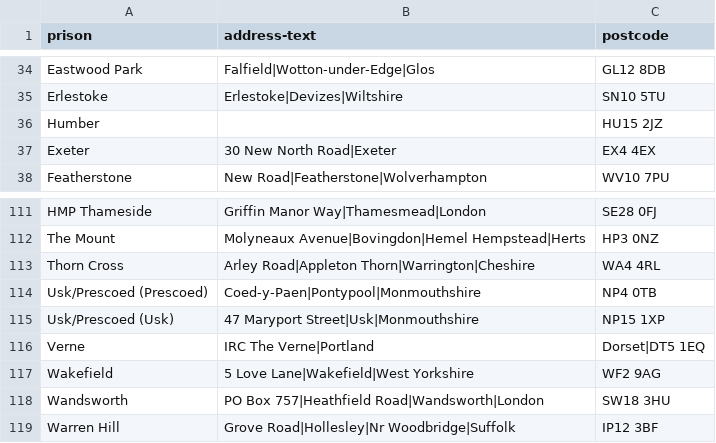
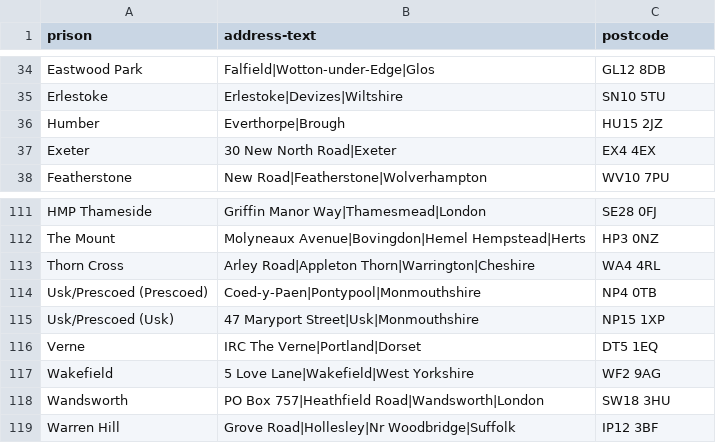
Before and after one commit to symroe/prison-estate-data, a TSV file: lists/prison-finder/prison-address-text.tsv, drawn as a sheet; only a part is shown, gaps mark what is left out.

Commit message:
Further data improvements

```diff
--- a/lists/prison-finder/prison-address-text.tsv
+++ b/lists/prison-finder/prison-address-text.tsv
@@ -35,3 +35,3 @@ Eastwood Park	Falfield|Wotton-under-Edge|Glos	GL12 8DB
 Erlestoke	Erlestoke|Devizes|Wiltshire	SN10 5TU
-Humber		HU15 2JZ
+Humber	Everthorpe|Brough	HU15 2JZ
 Exeter	30 New North Road|Exeter	EX4 4EX
@@ -115,3 +115,3 @@ Usk/Prescoed (Prescoed)	Coed-y-Paen|Pontypool|Monmouthshire	NP4 0TB
 Usk/Prescoed (Usk)	47 Maryport Street|Usk|Monmouthshire	NP15 1XP
-Verne	IRC The Verne|Portland	Dorset|DT5 1EQ
+Verne	IRC The Verne|Portland|Dorset	DT5 1EQ
 Wakefield	5 Love Lane|Wakefield|West Yorkshire	WF2 9AG
```
